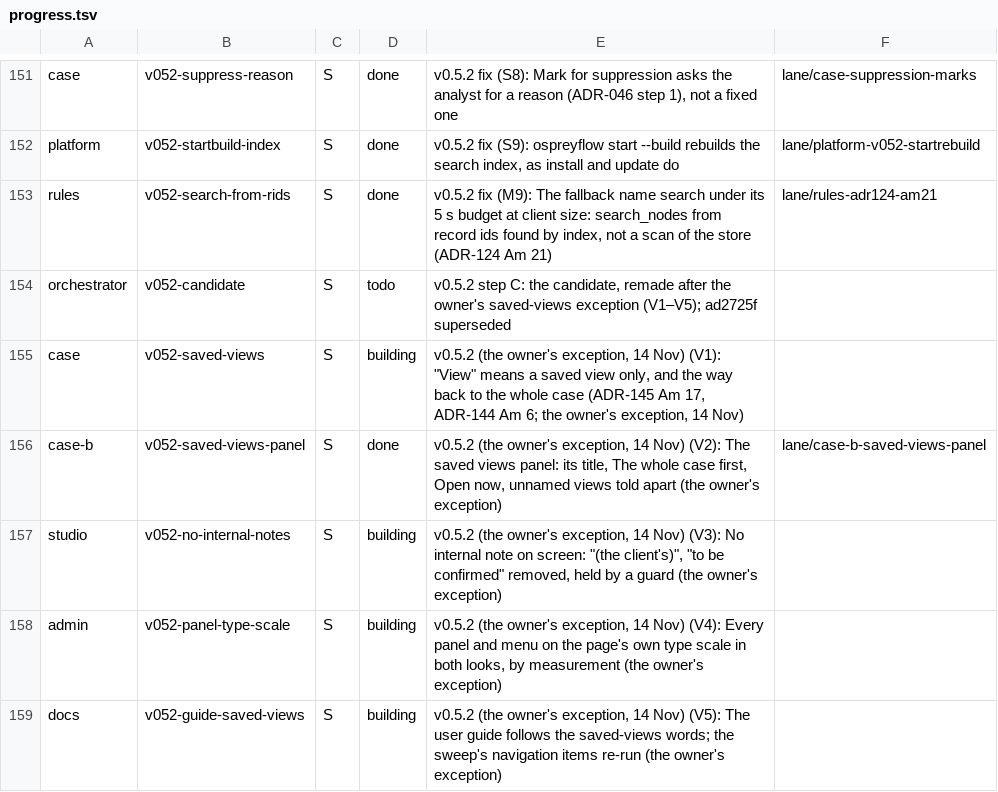
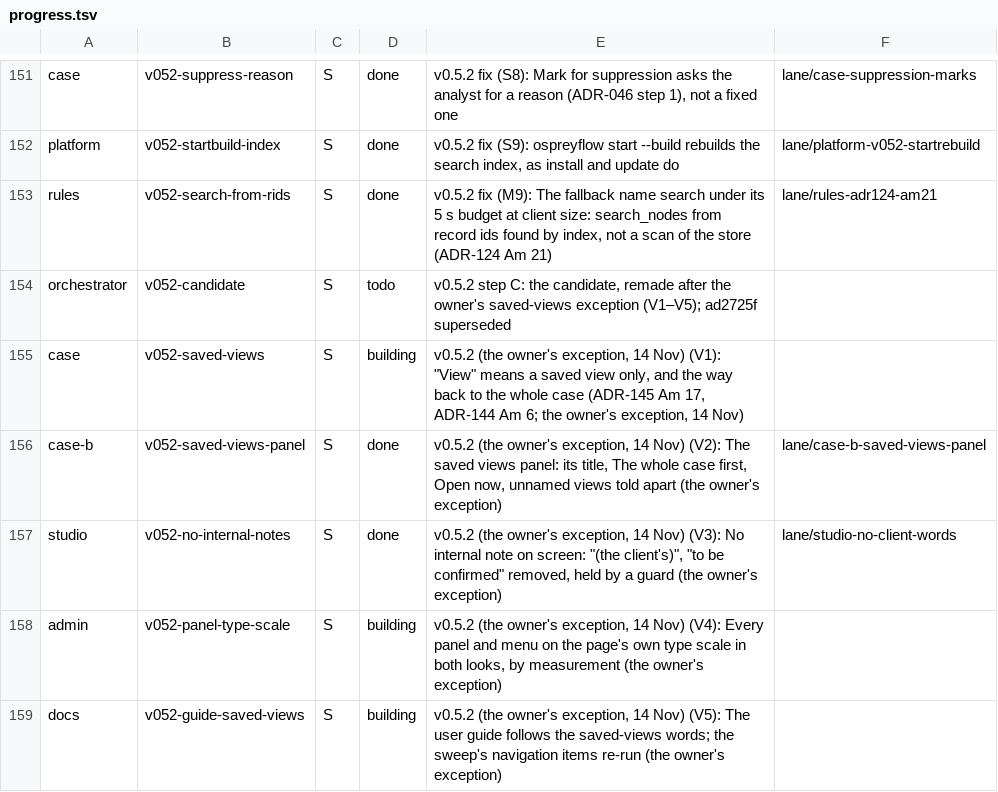
Before and after one commit to aykr/OspreyFlow_Dev, a TSV file: OspreyFlow_Build/process/lanes/progress.tsv, drawn as a sheet; only a part is shown, gaps mark what is left out.

Commit message:
docs(process): 732b41c landed; V3 done (OspreyFlow_Build/process/lanes/{merger/LANDED.md,progress.tsv})

```diff
--- a/OspreyFlow_Build/process/lanes/progress.tsv
+++ b/OspreyFlow_Build/process/lanes/progress.tsv
@@ -156,3 +156,3 @@ case	v052-saved-views	S	building	v0.5.2 (the owner's exception, 14 Nov) (V1): "V
 case-b	v052-saved-views-panel	S	done	v0.5.2 (the owner's exception, 14 Nov) (V2): The saved views panel: its title, The whole case first, Open now, unnamed views told apart (the owner's exception)	lane/case-b-saved-views-panel
-studio	v052-no-internal-notes	S	building	v0.5.2 (the owner's exception, 14 Nov) (V3): No internal note on screen: "(the client's)", "to be confirmed" removed, held by a guard (the owner's exception)
+studio	v052-no-internal-notes	S	done	v0.5.2 (the owner's exception, 14 Nov) (V3): No internal note on screen: "(the client's)", "to be confirmed" removed, held by a guard (the owner's exception)	lane/studio-no-client-words
 admin	v052-panel-type-scale	S	building	v0.5.2 (the owner's exception, 14 Nov) (V4): Every panel and menu on the page's own type scale in both looks, by measurement (the owner's exception)
```
Also changed, not shown: 1 other file.
